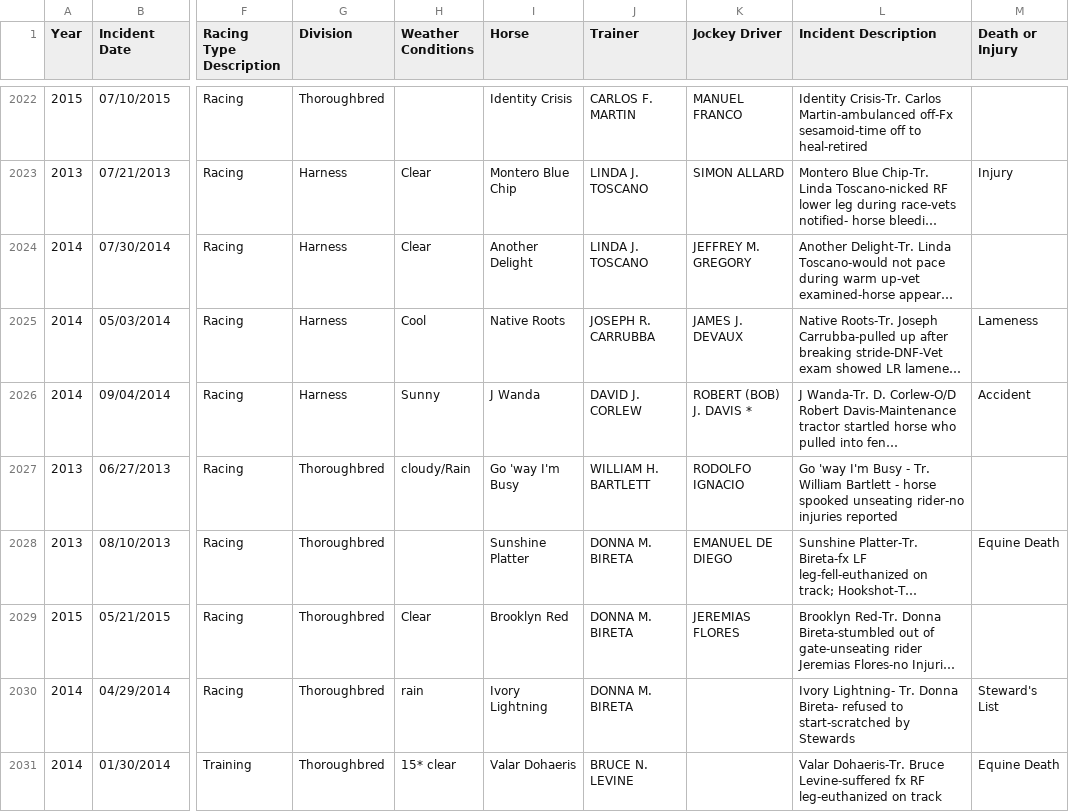
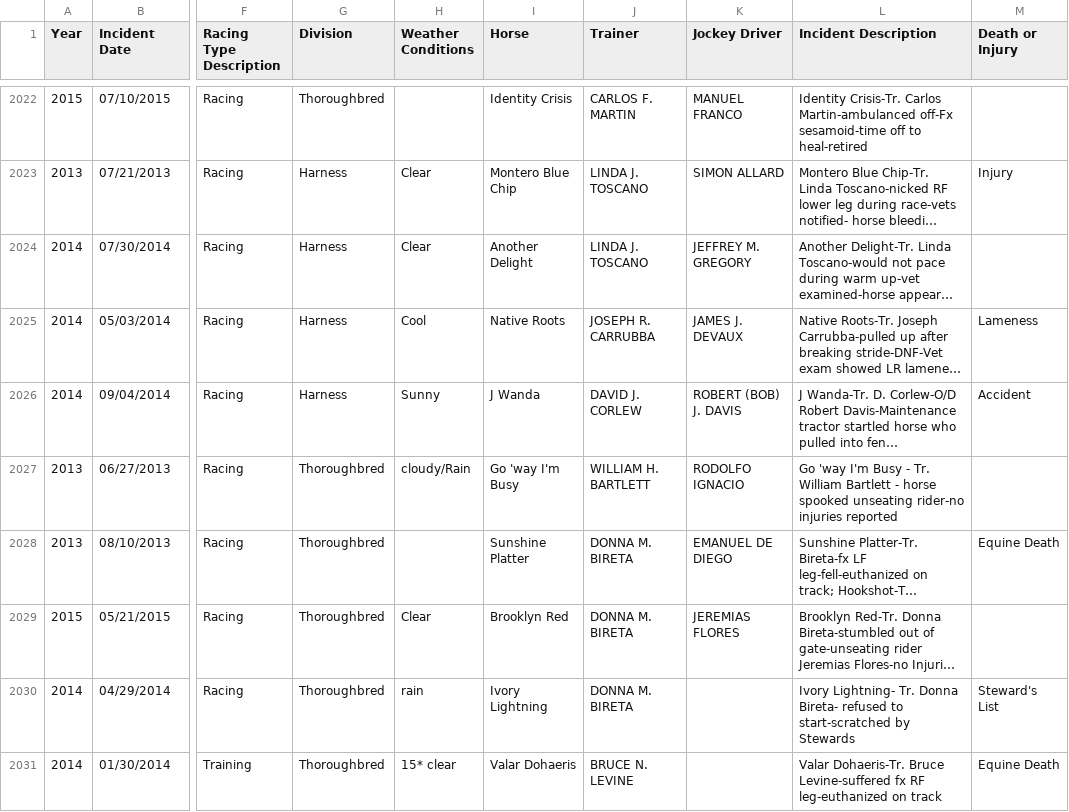
Before and after one commit to nickhepler/equine, a CSV file: data/equine_death_breakdown_raw.csv, drawn as a sheet; only a part is shown, gaps mark what is left out; long unchanged cells end in …; the diff names each change by its address in the sheet, - before the commit and + after, or states it on an @@ line.

Commit message:
Update data set.

```diff
--- a/data/equine_death_breakdown_raw.csv
+++ b/data/equine_death_breakdown_raw.csv
-K2026 (Jockey Driver): ROBERT (BOB) J. DAVIS *
+K2026 (Jockey Driver): ROBERT (BOB) J. DAVIS
```
